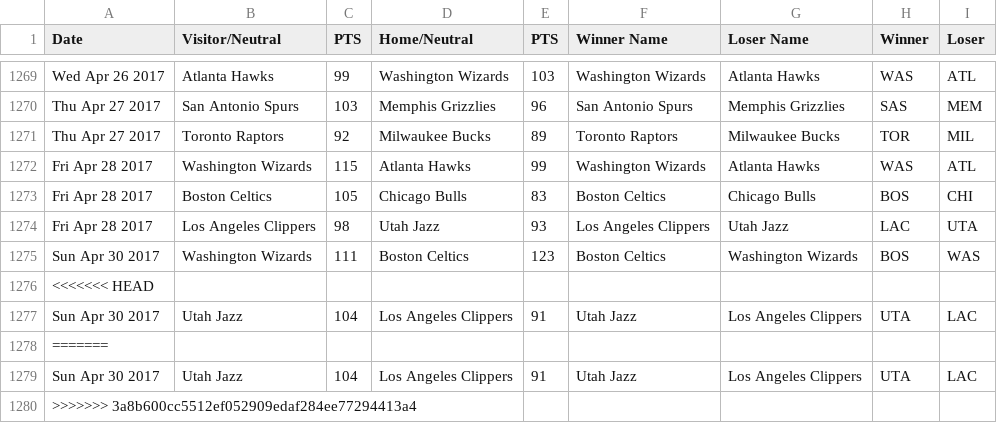
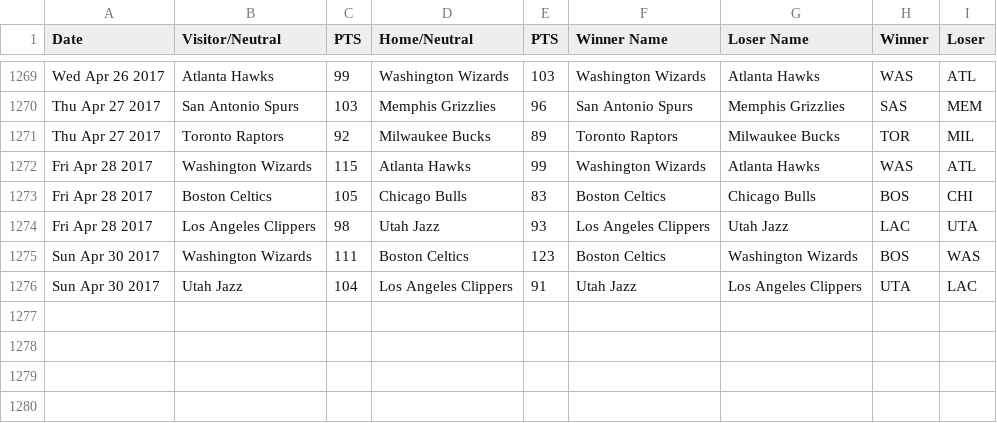
Before and after one commit to wudavidj/cogs121-application, a CSV file: gamestatus.csv, drawn as a sheet; only a part is shown, gaps mark what is left out.

```diff
--- a/gamestatus.csv
+++ b/gamestatus.csv
@@ -1275,6 +1275,2 @@ Fri Apr 28 2017,Los Angeles Clippers,98,Utah Jazz,93,Los Angeles Clippers,Utah J
 Sun Apr 30 2017,Washington Wizards,111,Boston Celtics,123,Boston Celtics,Washington Wizards,BOS,WAS
-<<<<<<< HEAD
 Sun Apr 30 2017,Utah Jazz,104,Los Angeles Clippers,91,Utah Jazz,Los Angeles Clippers,UTA,LAC
-=======
-Sun Apr 30 2017,Utah Jazz,104,Los Angeles Clippers,91,Utah Jazz,Los Angeles Clippers,UTA,LAC
->>>>>>> 3a8b600cc5512ef052909edaf284ee77294413a4
```
Also changed, not shown: 1 other file.
